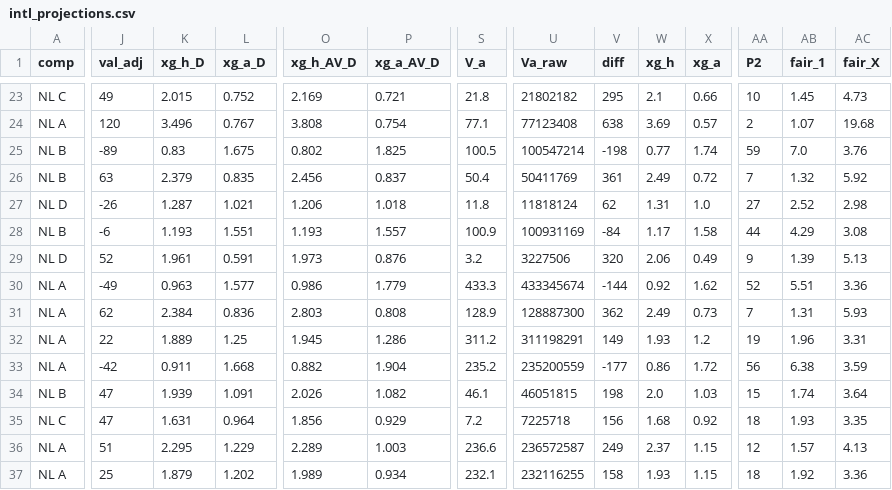
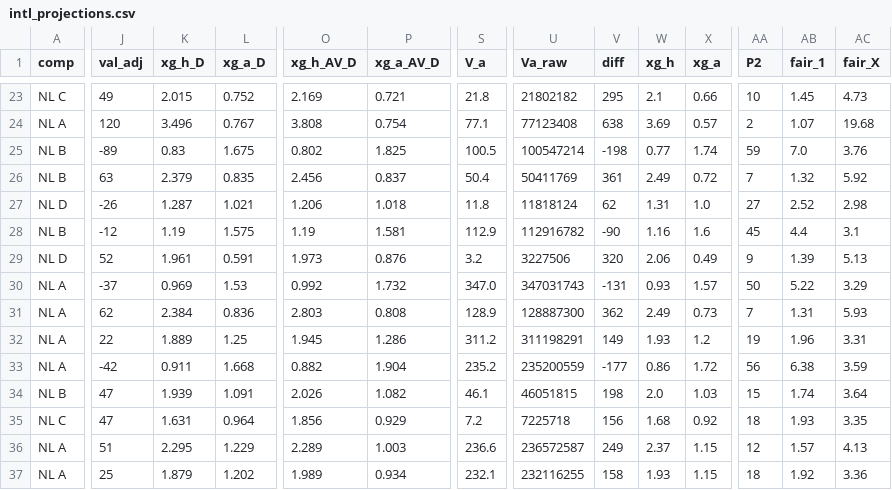
Before and after one commit to stelios1891-afk/xg-dashboard, a CSV file: intl_projections.csv, drawn as a sheet; only a part is shown, gaps mark what is left out; the diff covers the shown part only; the diff names each change by its address in the sheet, - before the commit and + after, or states it on an @@ line.

```diff
--- a/intl_projections.csv
+++ b/intl_projections.csv
-J28 (val_adj): -6
+J28 (val_adj): -12
-K28 (xg_h_D): 1.193
+K28 (xg_h_D): 1.19
-L28 (xg_a_D): 1.551
+L28 (xg_a_D): 1.575
-O28 (xg_h_AV_D): 1.193
+O28 (xg_h_AV_D): 1.19
-P28 (xg_a_AV_D): 1.557
+P28 (xg_a_AV_D): 1.581
-S28 (V_a): 100.9
+S28 (V_a): 112.9
-U28 (Va_raw): 100931169
+U28 (Va_raw): 112916782
-V28 (diff): -84
+V28 (diff): -90
-W28 (xg_h): 1.17
+W28 (xg_h): 1.16
-X28 (xg_a): 1.58
+X28 (xg_a): 1.6
-AA28 (P2): 44
+AA28 (P2): 45
-AB28 (fair_1): 4.29
+AB28 (fair_1): 4.4
-AC28 (fair_X): 3.08
+AC28 (fair_X): 3.1
-J30 (val_adj): -49
+J30 (val_adj): -37
-K30 (xg_h_D): 0.963
+K30 (xg_h_D): 0.969
-L30 (xg_a_D): 1.577
+L30 (xg_a_D): 1.53
-O30 (xg_h_AV_D): 0.986
+O30 (xg_h_AV_D): 0.992
-P30 (xg_a_AV_D): 1.779
+P30 (xg_a_AV_D): 1.732
-S30 (V_a): 433.3
+S30 (V_a): 347.0
-U30 (Va_raw): 433345674
+U30 (Va_raw): 347031743
-V30 (diff): -144
+V30 (diff): -131
-W30 (xg_h): 0.92
+W30 (xg_h): 0.93
-X30 (xg_a): 1.62
+X30 (xg_a): 1.57
-AA30 (P2): 52
+AA30 (P2): 50
-AB30 (fair_1): 5.51
+AB30 (fair_1): 5.22
-AC30 (fair_X): 3.36
+AC30 (fair_X): 3.29
```
Also changed, not shown: 57 edited cells elsewhere in this file, intl_nl_overs_2627.csv, intl_nl_shadow_2627.csv, 2 other files.
